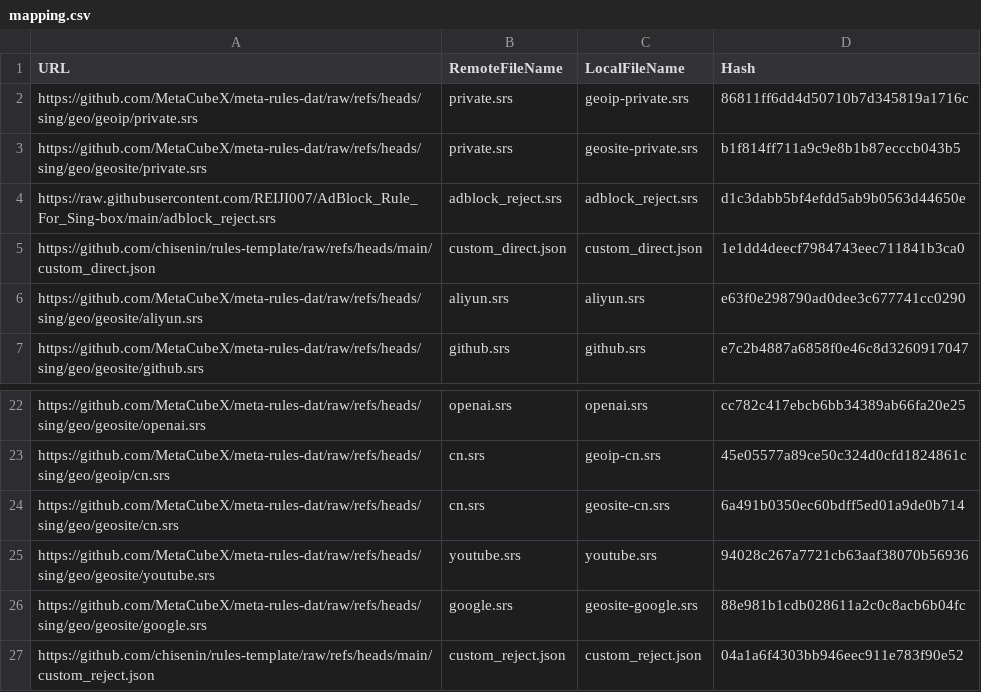
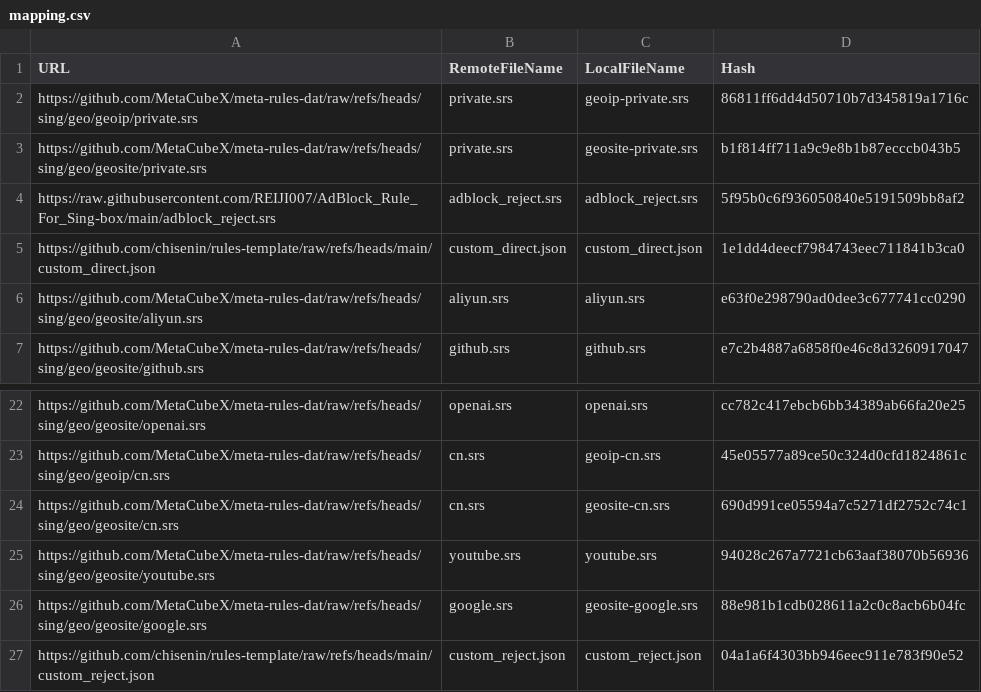
Before and after one commit to chisenin/rules-template, a CSV file: mapping.csv, drawn as a sheet; only a part is shown, gaps mark what is left out.

```diff
--- a/mapping.csv
+++ b/mapping.csv
@@ -3,3 +3,3 @@ https://github.com/MetaCubeX/meta-rules-dat/raw/refs/heads/sing/geo/geoip/privat
 https://github.com/MetaCubeX/meta-rules-dat/raw/refs/heads/sing/geo/geosite/private.srs,private.srs,geosite-private.srs,b1f814ff711a9c9e8b1b87ecccb043b5
-https://raw.githubusercontent.com/REIJI007/AdBlock_Rule_For_Sing-box/main/adblock_reject.srs,adblock_reject.srs,adblock_reject.srs,d1c3dabb5bf4efdd5ab9b0563d44650e
+https://raw.githubusercontent.com/REIJI007/AdBlock_Rule_For_Sing-box/main/adblock_reject.srs,adblock_reject.srs,adblock_reject.srs,5f95b0c6f936050840e5191509bb8af2
 https://github.com/chisenin/rules-template/raw/refs/heads/main/custom_direct.json,custom_direct.json,custom_direct.json,1e1dd4deecf7984743eec711841b3ca0
@@ -23,3 +23,3 @@ https://github.com/MetaCubeX/meta-rules-dat/raw/refs/heads/sing/geo/geosite/open
 https://github.com/MetaCubeX/meta-rules-dat/raw/refs/heads/sing/geo/geoip/cn.srs,cn.srs,geoip-cn.srs,45e05577a89ce50c324d0cfd1824861c
-https://github.com/MetaCubeX/meta-rules-dat/raw/refs/heads/sing/geo/geosite/cn.srs,cn.srs,geosite-cn.srs,6a491b0350ec60bdff5ed01a9de0b714
+https://github.com/MetaCubeX/meta-rules-dat/raw/refs/heads/sing/geo/geosite/cn.srs,cn.srs,geosite-cn.srs,690d991ce05594a7c5271df2752c74c1
 https://github.com/MetaCubeX/meta-rules-dat/raw/refs/heads/sing/geo/geosite/youtube.srs,youtube.srs,youtube.srs,94028c267a7721cb63aaf38070b56936
```
Also changed, not shown: 2 other files.
